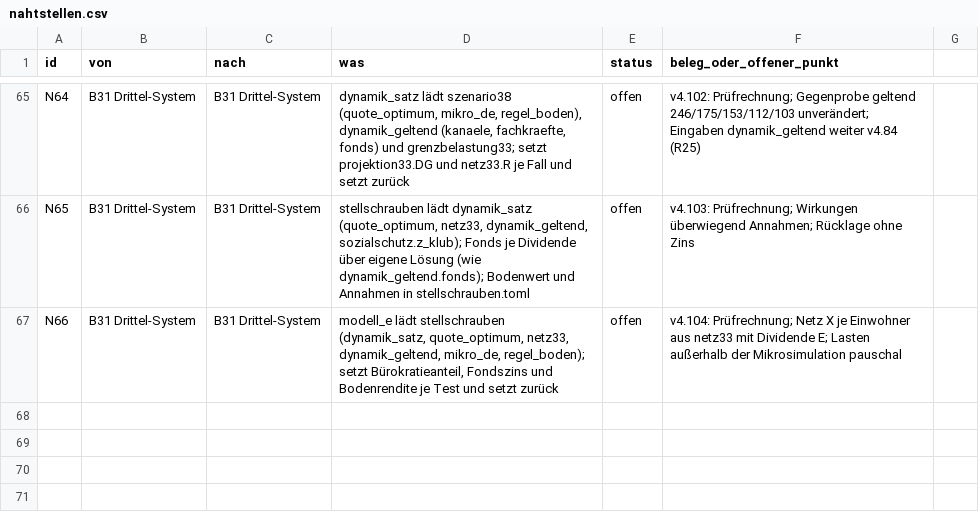
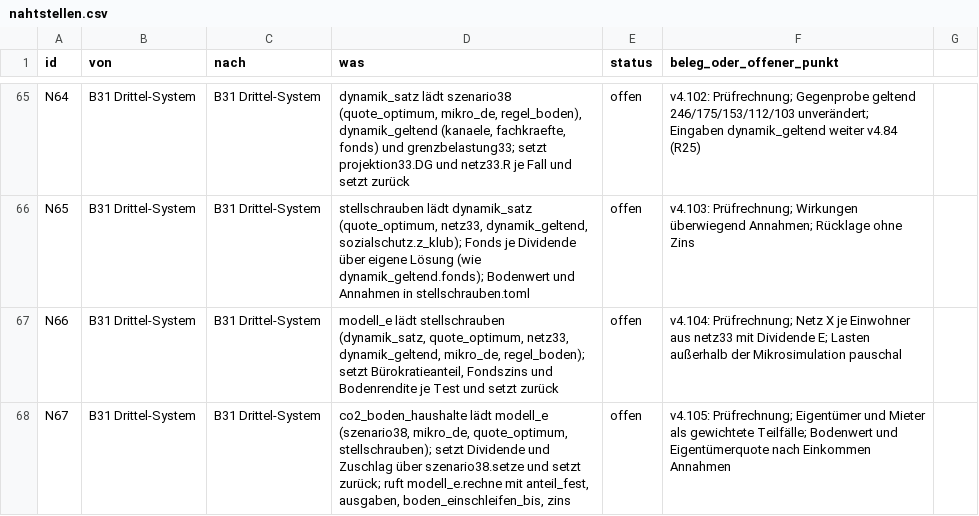
Before and after one commit to archicrowd/2828, a CSV file: projekt/nahtstellen.csv, drawn as a sheet; only a part is shown, gaps mark what is left out.

```diff
--- a/projekt/nahtstellen.csv
+++ b/projekt/nahtstellen.csv
@@ -67 +67,2 @@ N65,B31 Drittel-System,B31 Drittel-System,"stellschrauben lädt dynamik_satz (qu
 N66,B31 Drittel-System,B31 Drittel-System,"modell_e lädt stellschrauben (dynamik_satz, quote_optimum, netz33, dynamik_geltend, mikro_de, regel_boden); setzt Bürokratieanteil, Fondszins und Bodenrendite je Test und setzt zurück",offen,"v4.104: Prüfrechnung; Netz X je Einwohner aus netz33 mit Dividende E; Lasten außerhalb der Mikrosimulation pauschal"
+N67,B31 Drittel-System,B31 Drittel-System,"co2_boden_haushalte lädt modell_e (szenario38, mikro_de, quote_optimum, stellschrauben); setzt Dividende und Zuschlag über szenario38.setze und setzt zurück; ruft modell_e.rechne mit anteil_fest, ausgaben, boden_einschleifen_bis, zins",offen,"v4.105: Prüfrechnung; Eigentümer und Mieter als gewichtete Teilfälle; Bodenwert und Eigentümerquote nach Einkommen Annahmen"
```
Also changed, not shown: projekt/bausteine.csv, 41 other files.
